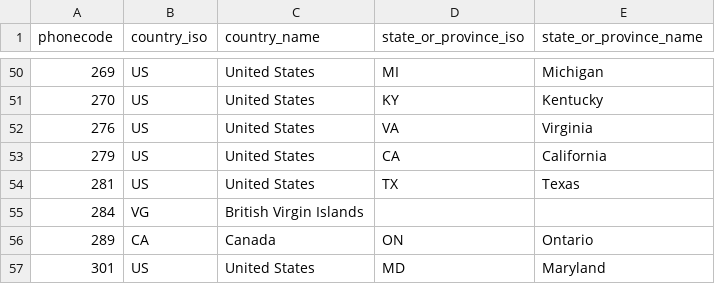
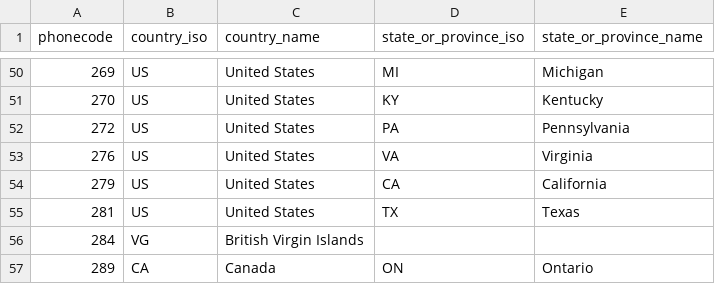
Before and after one commit to Audian/numerus, a CSV file: priv/cache/nadp.csv, drawn as a sheet; only a part is shown, gaps mark what is left out; the shorter side is filled out with more unchanged rows.

```diff
--- a/priv/cache/nadp.csv
+++ b/priv/cache/nadp.csv
@@ -51,2 +51,3 @@
 "270","US","United States","KY","Kentucky"
+"272","US","United States","PA","Pennsylvania"
 "276","US","United States","VA","Virginia"
```
Also changed, not shown: 1 other file.
